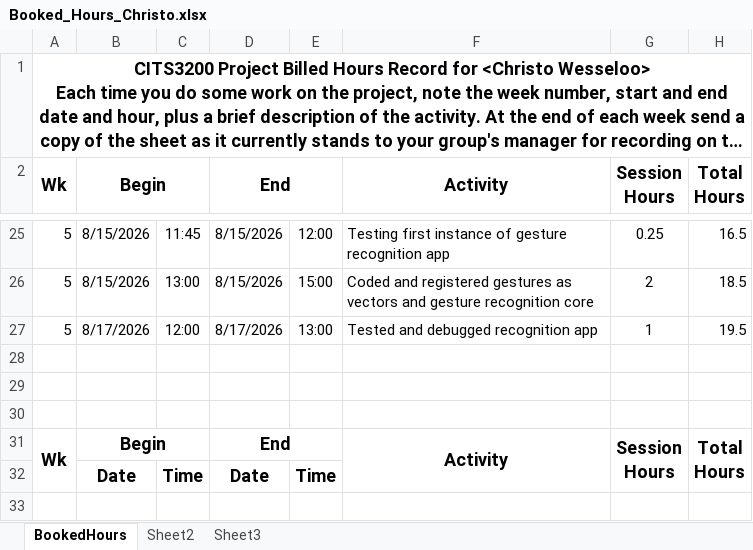
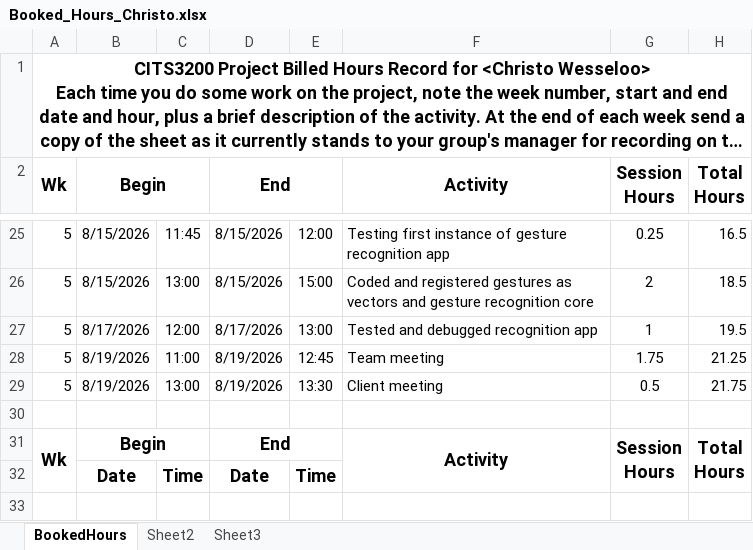
Before and after one commit to A5troGaze/CITS3200_Project, an Excel workbook: Documentation/Week 5/Booked Hours/Booked_Hours_Christo.xlsx, sheet BookedHours, drawn as a sheet; only a part is shown, gaps mark what is left out; long unchanged cells end in …; values as stored, in another font and other column widths than the file's, no borders; the diff names each change by its address in the sheet, - before the commit and + after, or states it on an @@ line.

Commit message:
Updated Booked Hours

```diff
--- a/Documentation/Week 5/Booked Hours/Booked_Hours_Christo.xlsx (sheet BookedHours)
+++ b/Documentation/Week 5/Booked Hours/Booked_Hours_Christo.xlsx (sheet BookedHours)
-row 28: (empty)
+row 28: 5 | 8/19/2026 | 11:00 | 8/19/2026 | 12:45 | Team meeting | 1.75 | 21.25
-row 29: (empty)
+row 29: 5 | 8/19/2026 | 13:00 | 8/19/2026 | 13:30 | Client meeting | 0.5 | 21.75
```
Also changed, not shown: hidden cells.
